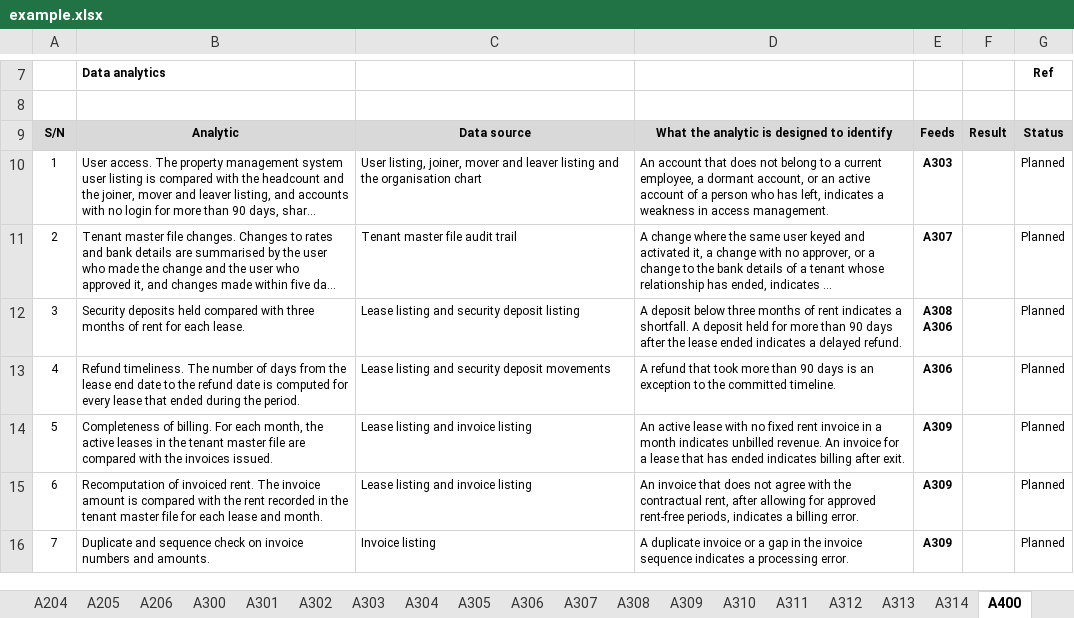
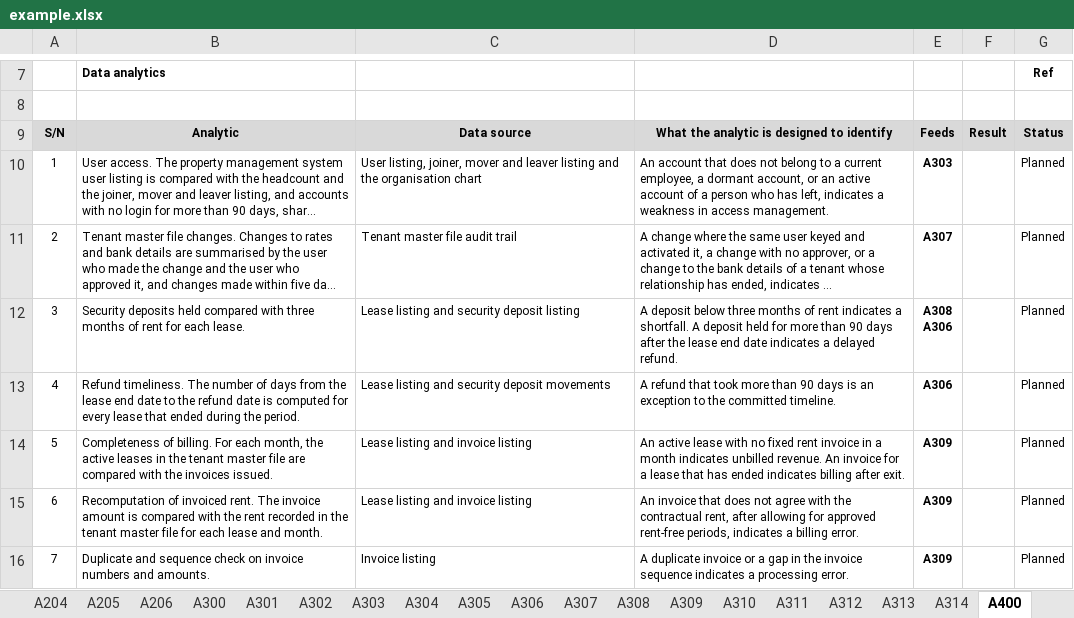
Before and after one commit to therepos/skills, an Excel workbook: awp-generate/ref/example.xlsx, sheet A400, drawn as a sheet; only a part is shown, gaps mark what is left out; long unchanged cells end in …; values as stored, in another font and other column widths than the file's, no borders; the diff names each change by its address in the sheet, - before the commit and + after, or states it on an @@ line.

```diff
--- a/awp-generate/ref/example.xlsx (sheet A400)
+++ b/awp-generate/ref/example.xlsx (sheet A400)
-D12: …the lease ended indicates a…
+D12: …the lease end date indicates a…
```
Also changed, not shown: sheet A310, sheet A100, sheet A306, 9 other files.
